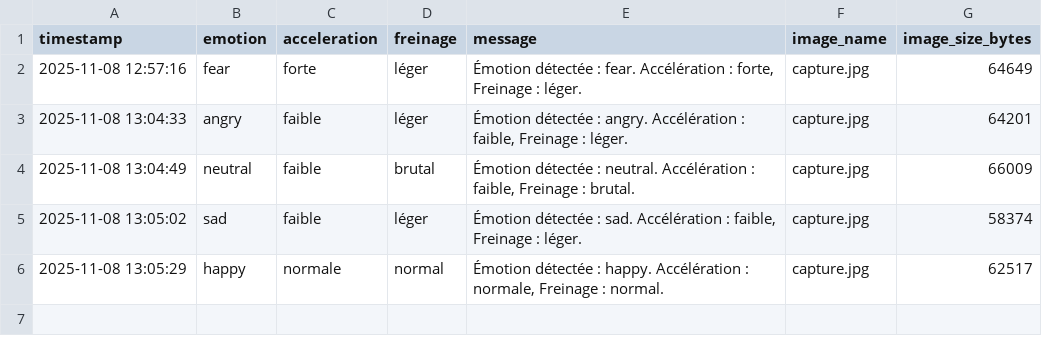
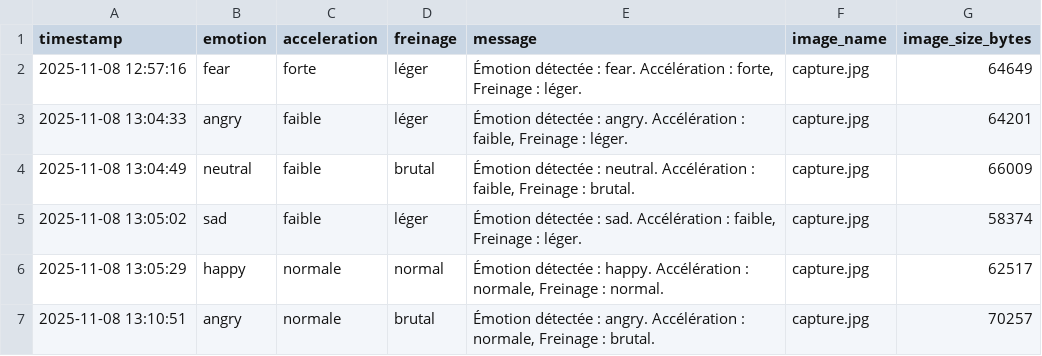
Before and after one commit to AchilleAubi/dashcam-roulez-protege, a CSV file: back-end/MoodCam-4/journal_emotionnel.csv, drawn as a sheet; the diff names each change by its address in the sheet, - before the commit and + after, or states it on an @@ line.

```diff
--- a/back-end/MoodCam-4/journal_emotionnel.csv
+++ b/back-end/MoodCam-4/journal_emotionnel.csv
+row 7: 2025-11-08 13:10:51 | angry | normale | brutal | Émotion détectée : angry. Accélération : normale, Freinage : brutal. | capture.jpg | 70257
```
Also changed, not shown: 4 other files.
